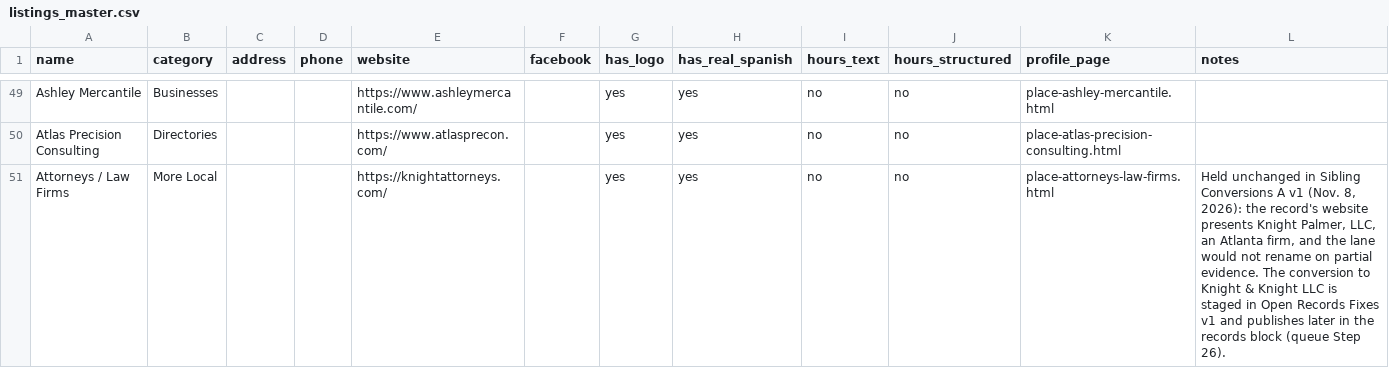
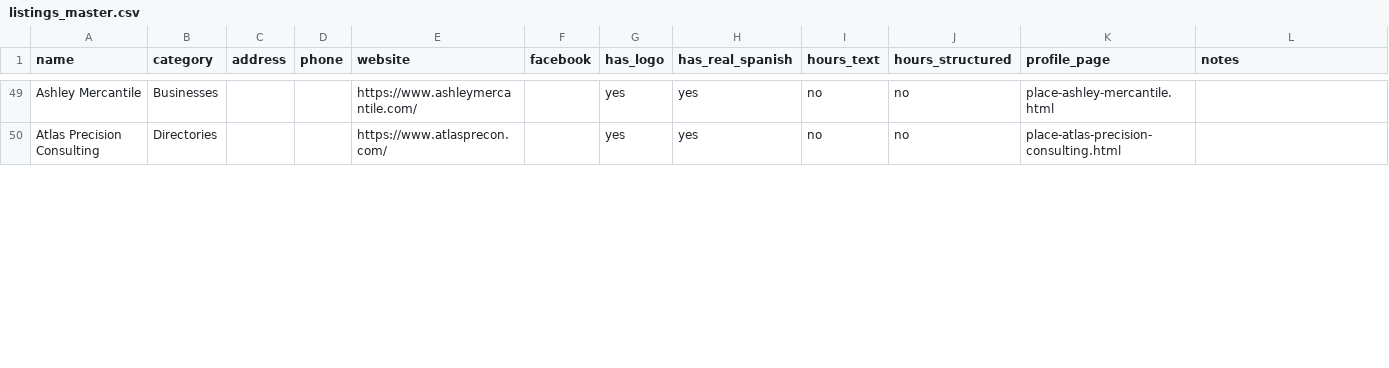
Before and after one commit to shoplocalhanceville/shoplocalhanceville.github.io, a CSV file: docs/program/listings_master.csv, drawn as a sheet; only a part is shown, gaps mark what is left out; the diff covers the shown part only.

Commit message:
Open Records Fixes v1 (queue step 26)

```diff
--- a/docs/program/listings_master.csv
+++ b/docs/program/listings_master.csv
@@ -50,2 +50 @@ Ashley Mercantile,Businesses,,,https://www.ashleymercantile.com/,,yes,yes,no,no,
 Atlas Precision Consulting,Directories,,,https://www.atlasprecon.com/,,yes,yes,no,no,place-atlas-precision-consulting.html,
-Attorneys / Law Firms,More Local,,,https://knightattorneys.com/,,yes,yes,no,no,place-attorneys-law-firms.html,"Held unchanged in Sibling Conversions A v1 (Nov. 8, 2026): the record's website presents Knight Palmer, LLC, an Atlanta firm, and the lane would not rename on partial evidence. The conversion to Knight & Knight LLC is staged in Open Records Fixes v1 and publishes later in the records block (queue Step 26)."
```
Also changed, not shown: 1 added row and 6 edited cells elsewhere in this file.
